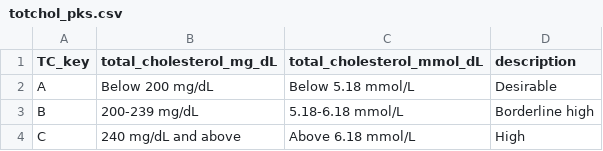
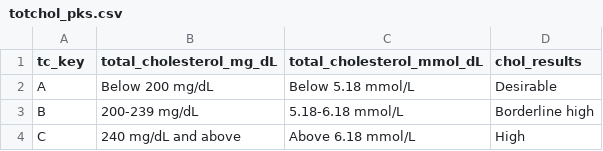
Before and after one commit to RN2D-Project/BootCamp_Project, a CSV file: ETL/totchol_pks.csv, drawn as a sheet.

```diff
--- a/ETL/totchol_pks.csv
+++ b/ETL/totchol_pks.csv
@@ -1,2 +1,2 @@
-TC_key,total_cholesterol_mg_dL,total_cholesterol_mmol_dL,description
+tc_key,total_cholesterol_mg_dL,total_cholesterol_mmol_dL,chol_results
 A,Below 200 mg/dL,Below 5.18 mmol/L,Desirable
```
Also changed, not shown: ETL/bp_pks.csv.
